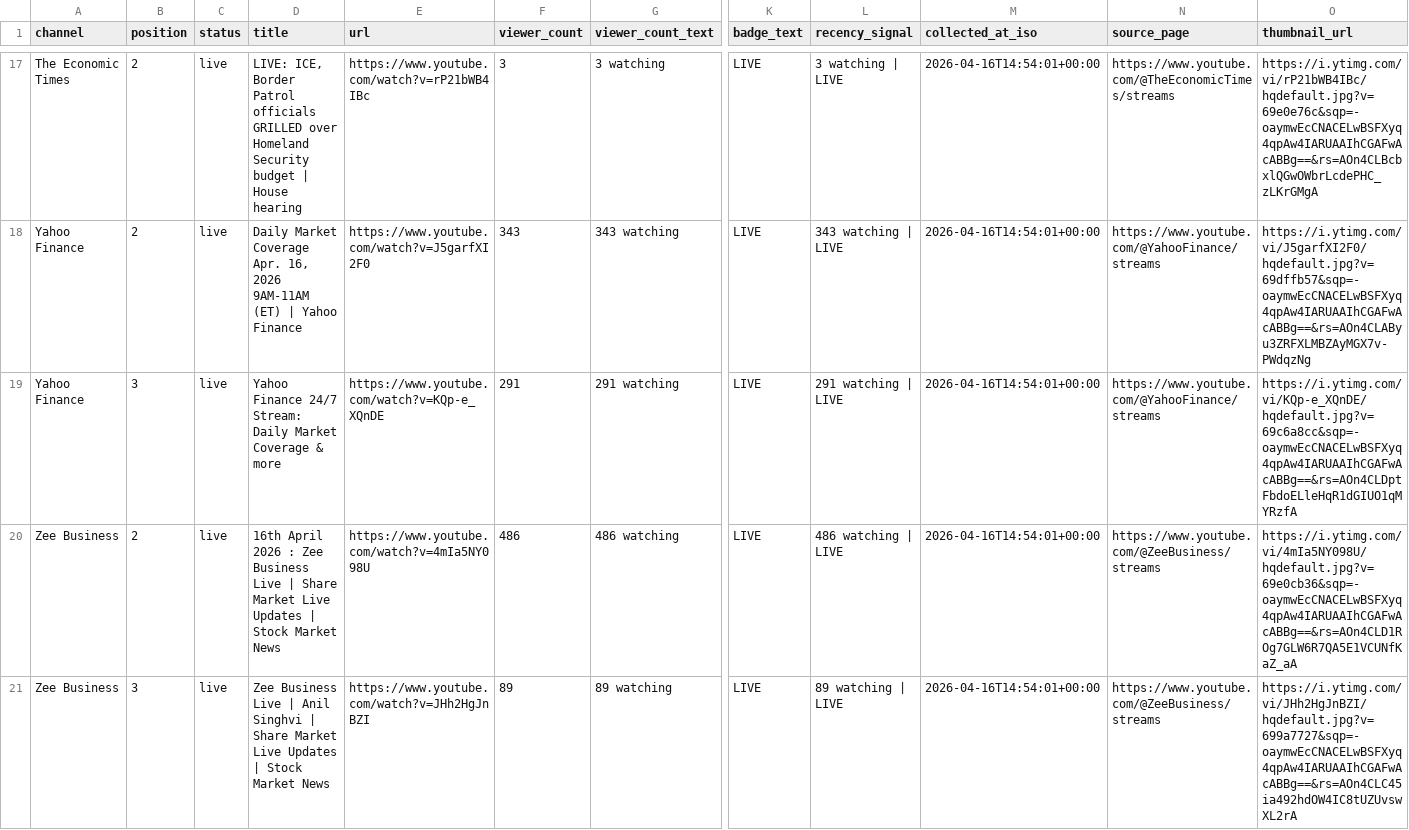
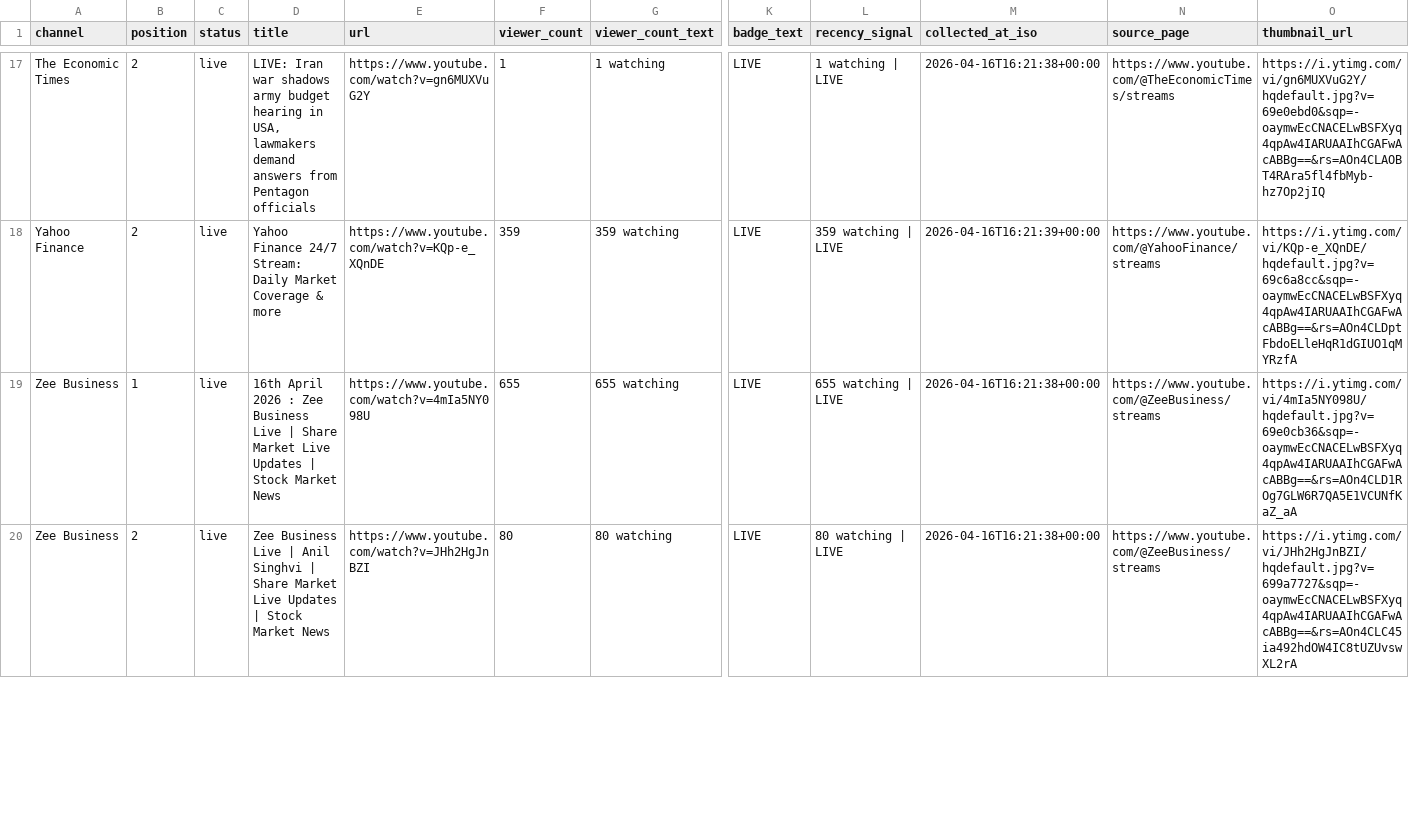
Before and after one commit to ishaangera-wq/YTTrackpu, a CSV file: cnbc_tv18_streams.csv, drawn as a sheet; only a part is shown, gaps mark what is left out; removed rows and columns are numbered as before the commit, all else as after; rows hold the shown columns only; the diff covers the shown part only; the diff names each change by its address in the sheet, - before the commit and + after, or states it on an @@ line.

```diff
--- a/cnbc_tv18_streams.csv
+++ b/cnbc_tv18_streams.csv
-D17 (title): LIVE: ICE, Border Patrol officials GRILLED over Homeland Security budget | House hearing
+D17 (title): LIVE: Iran war shadows army budget hearing in USA, lawmakers demand answers from Pentagon officials
-E17 (url): https://www.youtube.com/watch?v=rP21bWB4IBc
+E17 (url): https://www.youtube.com/watch?v=gn6MUXVuG2Y
-F17 (viewer_count): 3
+F17 (viewer_count): 1
-G17 (viewer_count_text): 3 watching
+G17 (viewer_count_text): 1 watching
-L17 (recency_signal): 3 watching | LIVE
+L17 (recency_signal): 1 watching | LIVE
-M17 (collected_at_iso): 2026-04-16T14:54:01+00:00
+M17 (collected_at_iso): 2026-04-16T16:21:38+00:00
-O17 (thumbnail_url): https://i.ytimg.com/vi/rP21bWB4IBc/hqdefault.jpg?v=69e0e76c&sqp=-oaymwEcCNACELwBSFXyq4qpAw4IARUAAIhCGAFwAcABBg==&rs=AOn4CLBcbxlQGwOWbrLcdePHC_zLKrGMgA
+O17 (thumbnail_url): https://i.ytimg.com/vi/gn6MUXVuG2Y/hqdefault.jpg?v=69e0ebd0&sqp=-oaymwEcCNACELwBSFXyq4qpAw4IARUAAIhCGAFwAcABBg==&rs=AOn4CLAOBT4RAra5fl4fbMyb-hz7Op2jIQ
-row 18: Yahoo Finance | 2 | live | Daily Market Coverage Apr. 16, 2026 9AM-11AM (ET) | Yahoo Finance | https://www.youtube.com/watch?v=J5garfXI2F0 | 343 | 343 watching | LIVE | 343 watching | LIVE | 2026-04-16T14:54:01+00:00 | https://www.youtube.com/@YahooFinance/streams | https://i.ytimg.com/vi/J5garfXI2F0/hqdefault.jpg?v=69dffb57&sqp=-oaymwEcCNACELwBSFXyq4qpAw4IARUAAIhCGAFwAcABBg==&rs=AOn4CLAByu3ZRFXLMBZAyMGX7v-PWdqzNg
-B18 (position): 3
+B18 (position): 2
-F18 (viewer_count): 291
+F18 (viewer_count): 359
-G18 (viewer_count_text): 291 watching
+G18 (viewer_count_text): 359 watching
-L18 (recency_signal): 291 watching | LIVE
+L18 (recency_signal): 359 watching | LIVE
-M18 (collected_at_iso): 2026-04-16T14:54:01+00:00
+M18 (collected_at_iso): 2026-04-16T16:21:39+00:00
-B19 (position): 2
+B19 (position): 1
-F19 (viewer_count): 486
+F19 (viewer_count): 655
-G19 (viewer_count_text): 486 watching
+G19 (viewer_count_text): 655 watching
-L19 (recency_signal): 486 watching | LIVE
+L19 (recency_signal): 655 watching | LIVE
-M19:M20 (collected_at_iso): 2026-04-16T14:54:01+00:00
+M19:M20 (collected_at_iso): 2026-04-16T16:21:38+00:00
-B20 (position): 3
+B20 (position): 2
-F20 (viewer_count): 89
+F20 (viewer_count): 80
-G20 (viewer_count_text): 89 watching
+G20 (viewer_count_text): 80 watching
-L20 (recency_signal): 89 watching | LIVE
+L20 (recency_signal): 80 watching | LIVE
```
Also changed, not shown: 2 added rows, 3 removed rows and 76 edited cells elsewhere in this file, 2 other files.
